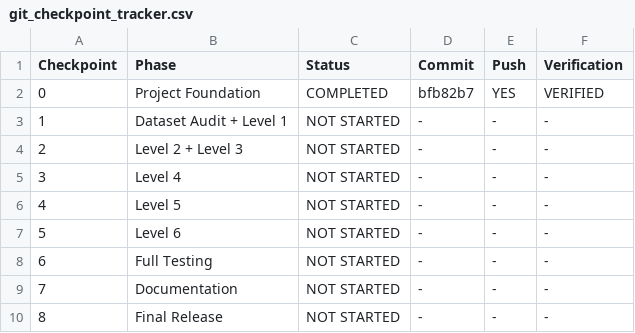
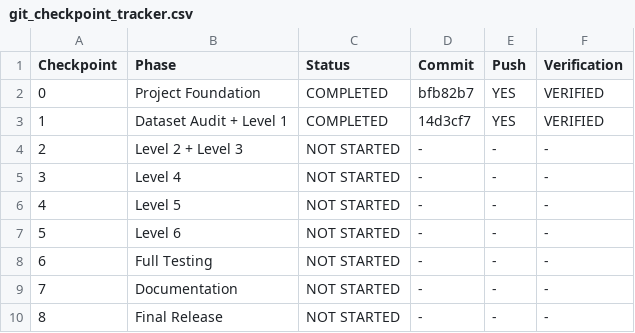
Before and after one commit to krunalsakpal679-hue/Internship, a CSV file: documentation/git_checkpoint_tracker.csv, drawn as a sheet.

Commit message:
Complete dataset audit and Level 1 analysis

```diff
--- a/documentation/git_checkpoint_tracker.csv
+++ b/documentation/git_checkpoint_tracker.csv
@@ -2,3 +2,3 @@ Checkpoint,Phase,Status,Commit,Push,Verification
 0,Project Foundation,COMPLETED,bfb82b7,YES,VERIFIED
-1,Dataset Audit + Level 1,NOT STARTED,-,-,-
+1,Dataset Audit + Level 1,COMPLETED,14d3cf7,YES,VERIFIED
 2,Level 2 + Level 3,NOT STARTED,-,-,-
```
Also changed, not shown: documentation/task_tracker.csv, 23 other files.
